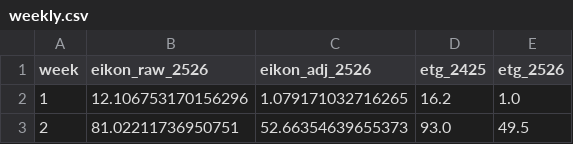
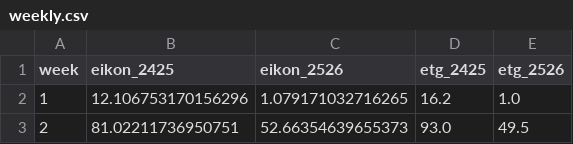
Before and after one commit to virataryaa/cocoa-arrivals, a CSV file: Database/weekly.csv, drawn as a sheet; only a part is shown.

```diff
--- a/Database/weekly.csv
+++ b/Database/weekly.csv
@@ -1,2 +1,2 @@
-week,eikon_raw_2526,eikon_adj_2526,etg_2425,etg_2526
+week,eikon_2425,eikon_2526,etg_2425,etg_2526
 1,12.106753170156296,1.079171032716265,16.2,1.0
```
Also changed, not shown: 2 other files.
